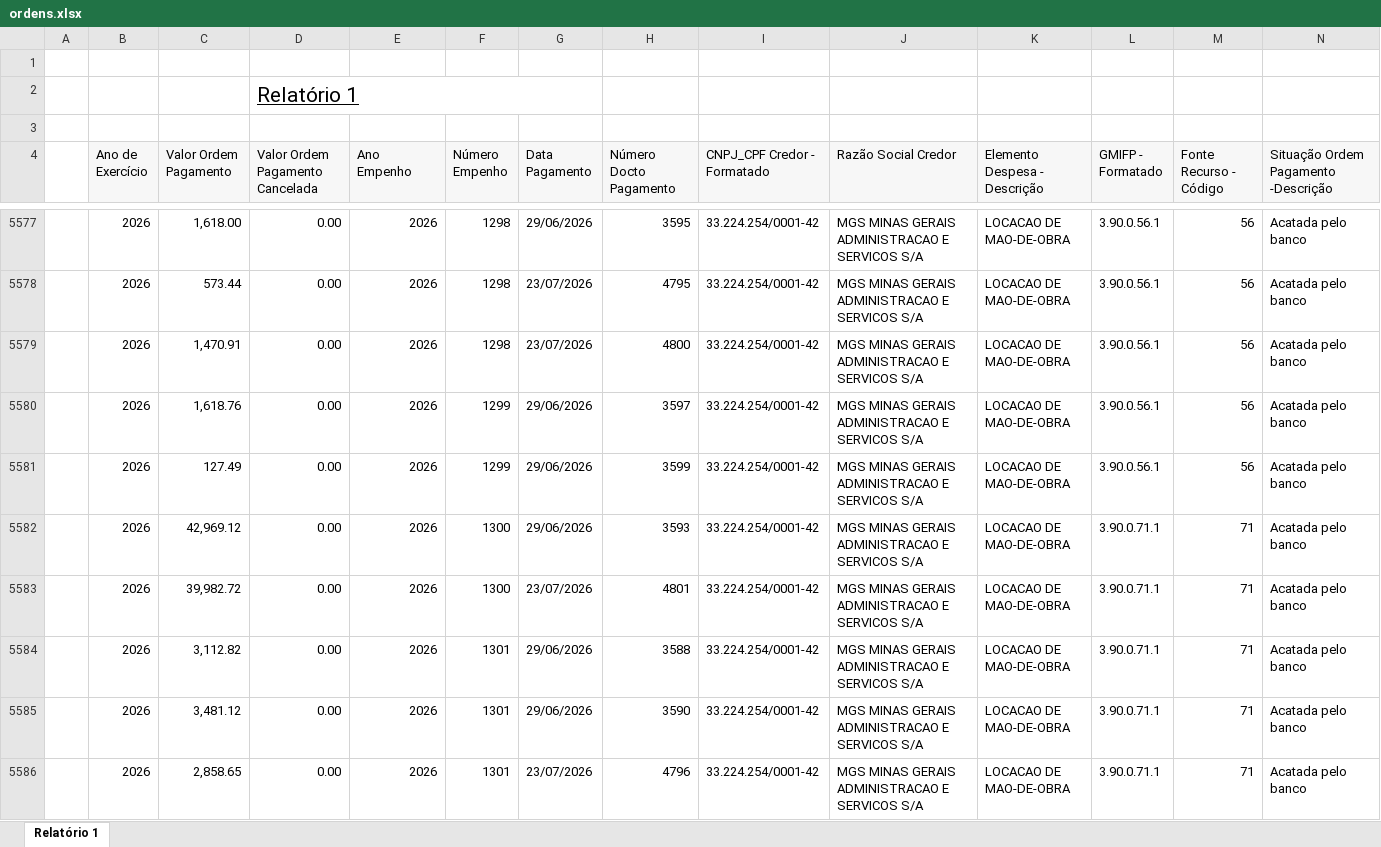
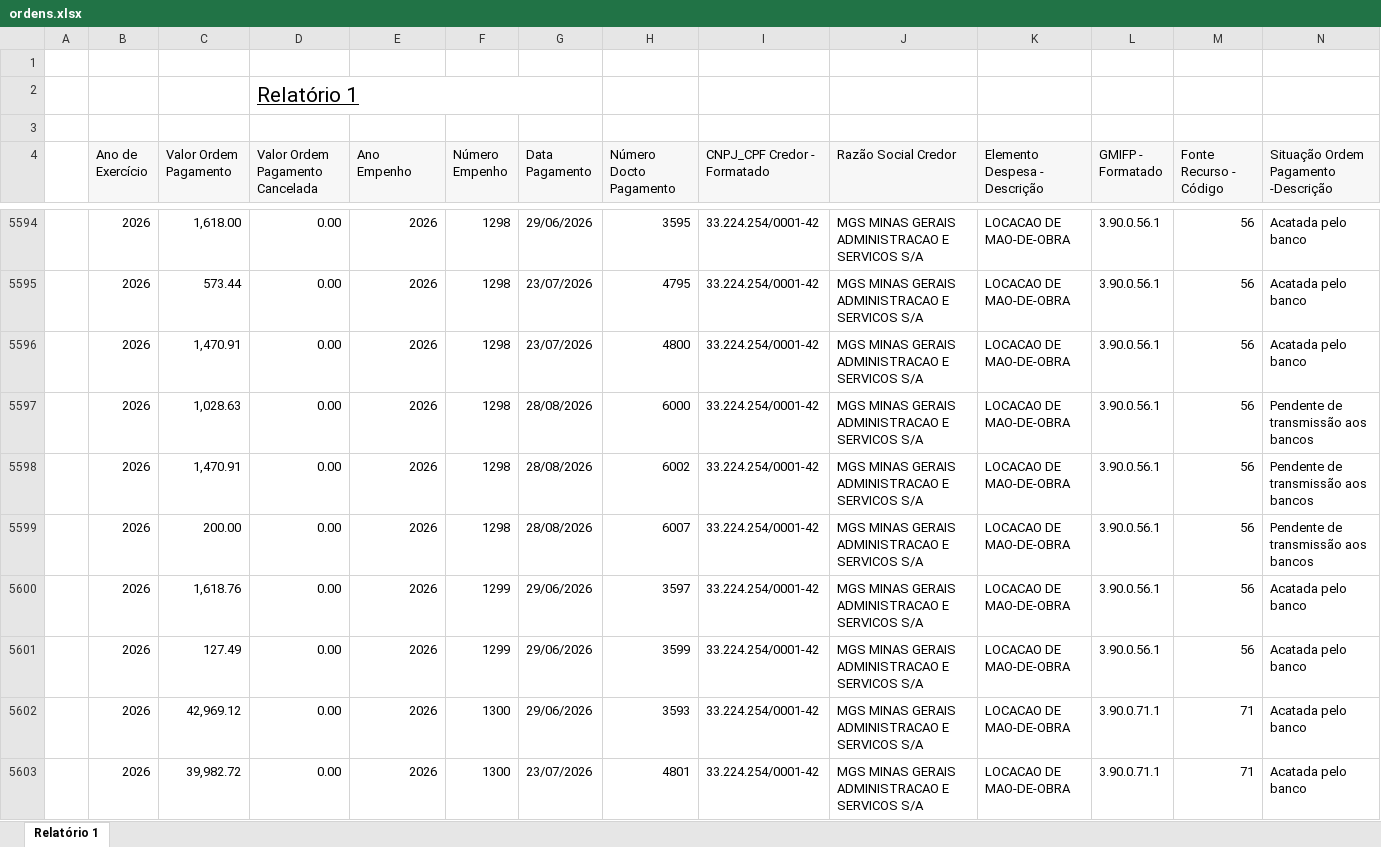
Before and after one commit to feasmg/painel_feasmg, an Excel workbook: ordens.xlsx, sheet Relatório 1, drawn as a sheet; only a part is shown, gaps mark what is left out; the shorter side is filled out with more unchanged rows; values as stored, in another font and other column widths than the file's, no borders; rows hold the shown columns only; the diff covers the shown part only; the diff names each change by its address in the sheet, - before the commit and + after, or states it on an @@ line.

Commit message:
Atualizar ordens.xlsx - 27/08/2026

```diff
--- a/ordens.xlsx (sheet Relatório 1)
+++ b/ordens.xlsx (sheet Relatório 1)
+row 5597:  | 2026 | 1,028.63 | 0.00 | 2026 | 1298 | 28/08/2026 | 6000 | 33.224.254/0001-42 | MGS MINAS GERAIS ADMINISTRACAO E SERVICOS S/A | LOCACAO DE MAO-DE-OBRA | 3.90.0.56.1 | 56 | Pendente de transmissão aos bancos
+row 5598:  | 2026 | 1,470.91 | 0.00 | 2026 | 1298 | 28/08/2026 | 6002 | 33.224.254/0001-42 | MGS MINAS GERAIS ADMINISTRACAO E SERVICOS S/A | LOCACAO DE MAO-DE-OBRA | 3.90.0.56.1 | 56 | Pendente de transmissão aos bancos
+row 5599:  | 2026 | 200.00 | 0.00 | 2026 | 1298 | 28/08/2026 | 6007 | 33.224.254/0001-42 | MGS MINAS GERAIS ADMINISTRACAO E SERVICOS S/A | LOCACAO DE MAO-DE-OBRA | 3.90.0.56.1 | 56 | Pendente de transmissão aos bancos
```
Also changed, not shown: 51 added rows and 152 edited cells elsewhere in this sheet.
